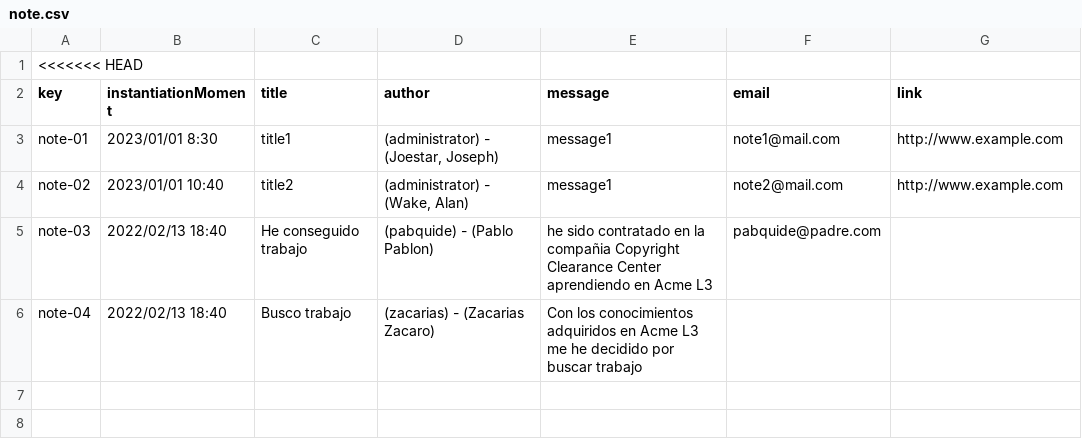
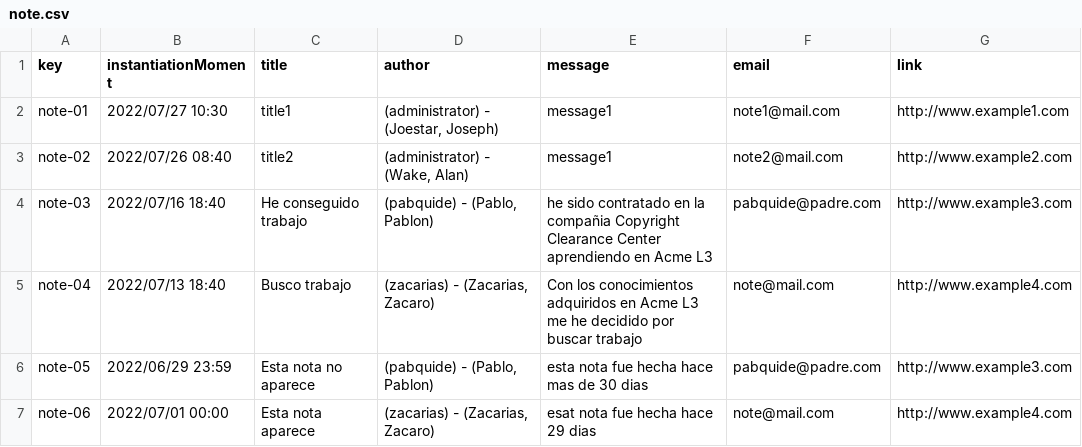
Before and after one commit to JuanluRM/acme-G11-DP2, a CSV file: Acme-L3-D01-23.1.0/src/main/webapp/WEB-INF/resources/sample-data/note.csv, drawn as a sheet.

```diff
--- a/Acme-L3-D01-23.1.0/src/main/webapp/WEB-INF/resources/sample-data/note.csv
+++ b/Acme-L3-D01-23.1.0/src/main/webapp/WEB-INF/resources/sample-data/note.csv
@@ -1,6 +1,7 @@
-<<<<<<< HEAD
 key,instantiationMoment,title,author,message,email,link
-note-01,2023/01/01 8:30,title1,"(administrator) - (Joestar, Joseph)",message1,note1@mail.com,http://www.example.com
-note-02,2023/01/01 10:40,title2,"(administrator) - (Wake, Alan)",message1,note2@mail.com,http://www.example.com
-note-03,2022/02/13 18:40,He conseguido trabajo,(pabquide) - (Pablo Pablon),he sido contratado en la compañia Copyright Clearance Center aprendiendo en Acme L3,pabquide@padre.com,
-note-04,2022/02/13 18:40,Busco trabajo,(zacarias) - (Zacarias Zacaro),Con los conocimientos adquiridos en Acme L3 me he decidido por buscar trabajo,,
+note-01,2022/07/27 10:30,title1,"(administrator) - (Joestar, Joseph)",message1,note1@mail.com,http://www.example1.com
+note-02,2022/07/26 08:40,title2,"(administrator) - (Wake, Alan)",message1,note2@mail.com,http://www.example2.com
+note-03,2022/07/16 18:40,He conseguido trabajo,"(pabquide) - (Pablo, Pablon)",he sido contratado en la compañia Copyright Clearance Center aprendiendo en Acme L3,pabquide@padre.com,http://www.example3.com
+note-04,2022/07/13 18:40,Busco trabajo,"(zacarias) - (Zacarias, Zacaro)",Con los conocimientos adquiridos en Acme L3 me he decidido por buscar trabajo,note@mail.com,http://www.example4.com
+note-05,2022/06/29 23:59,Esta nota no aparece,"(pabquide) - (Pablo, Pablon)",esta nota fue hecha hace mas de 30 dias,pabquide@padre.com,http://www.example3.com
+note-06,2022/07/01 00:00,Esta nota aparece,"(zacarias) - (Zacarias, Zacaro)",esat nota fue hecha hace 29 dias,note@mail.com,http://www.example4.com
```
Also changed, not shown: Acme-L3-D01-23.1.0/src/main/webapp/WEB-INF/resources/sample-data/sessionTutorial.csv, Acme-L3-D01-23.1.0/src/main/webapp/WEB-INF/resources/sample-data/tutorial.csv, 39 other files.
